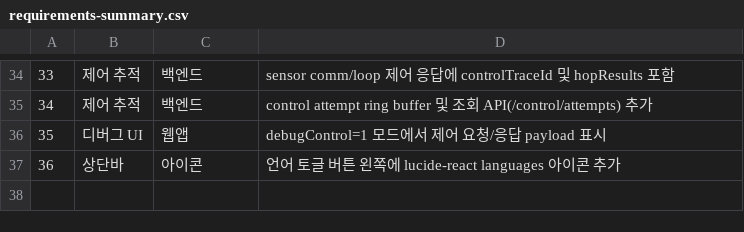
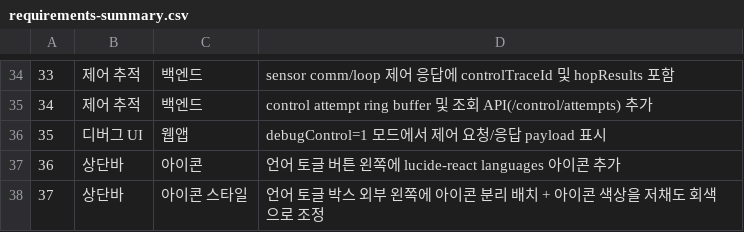
Before and after one commit to lifeisrent/CUTE, a CSV file: notes/requirements-summary.csv, drawn as a sheet; only a part is shown, gaps mark what is left out.

```diff
--- a/notes/requirements-summary.csv
+++ b/notes/requirements-summary.csv
@@ -37 +37,2 @@
 36,상단바,아이콘,"언어 토글 버튼 왼쪽에 lucide-react languages 아이콘 추가"
+37,상단바,아이콘 스타일,"언어 토글 박스 외부 왼쪽에 아이콘 분리 배치 + 아이콘 색상을 저채도 회색으로 조정"
```
Also changed, not shown: 1 other file.
